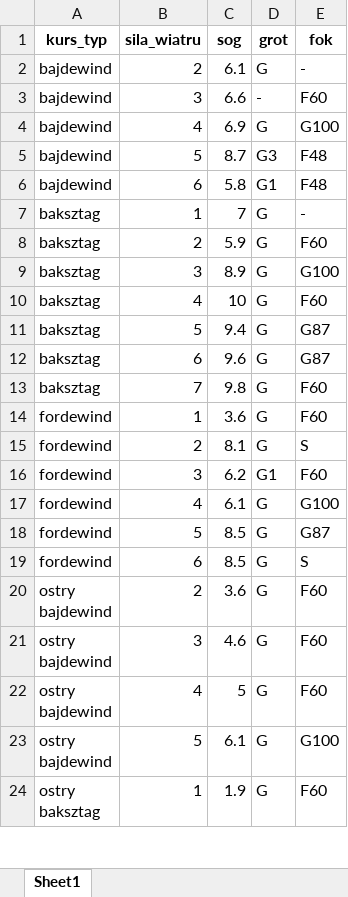
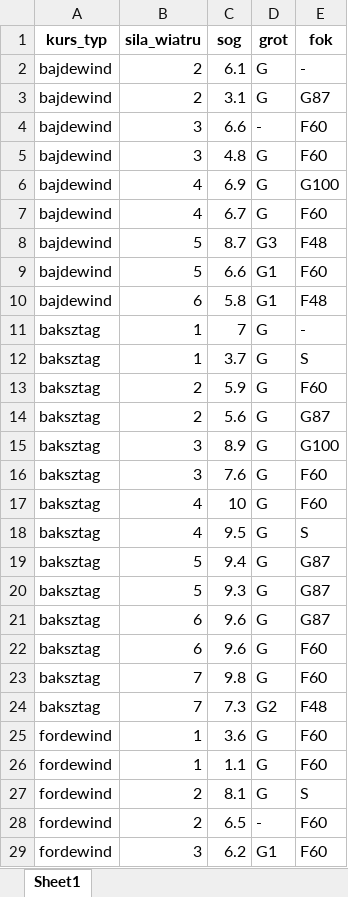
Before and after one commit to MajchrzakMichal27/Inzynierka, an Excel workbook: grupowane.xlsx, sheet Sheet1, drawn as a sheet; only a part is shown; the shorter side is filled out with more unchanged rows; values as stored, in another font and other column widths than the file's, no borders; the diff covers the shown part only; the diff names each change by its address in the sheet, - before the commit and + after, or states it on an @@ line.

```diff
--- a/grupowane.xlsx (sheet Sheet1)
+++ b/grupowane.xlsx (sheet Sheet1)
+row 3: bajdewind | 2 | 3.1 | G | G87
+row 5: bajdewind | 3 | 4.8 | G | F60
+row 7: bajdewind | 4 | 6.7 | G | F60
+row 9: bajdewind | 5 | 6.6 | G1 | F60
+row 12: baksztag | 1 | 3.7 | G | S
+row 14: baksztag | 2 | 5.6 | G | G87
+row 16: baksztag | 3 | 7.6 | G | F60
+row 18: baksztag | 4 | 9.5 | G | S
+row 20: baksztag | 5 | 9.3 | G | G87
+row 22: baksztag | 6 | 9.6 | G | F60
+row 24: baksztag | 7 | 7.3 | G2 | F48
+row 26: fordewind | 1 | 1.1 | G | F60
+row 28: fordewind | 2 | 6.5 | - | F60
```
Also changed, not shown: 25 added rows elsewhere in this sheet, Dziennik2024_wynik.xlsx, 2 other files.
